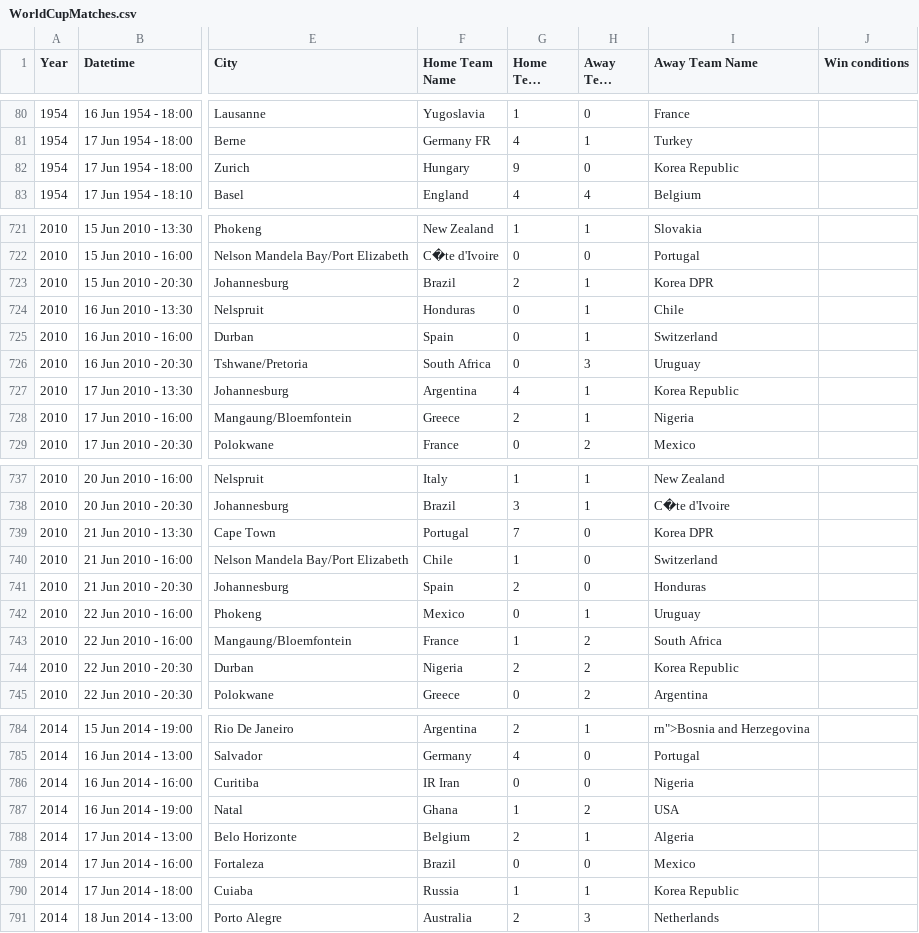
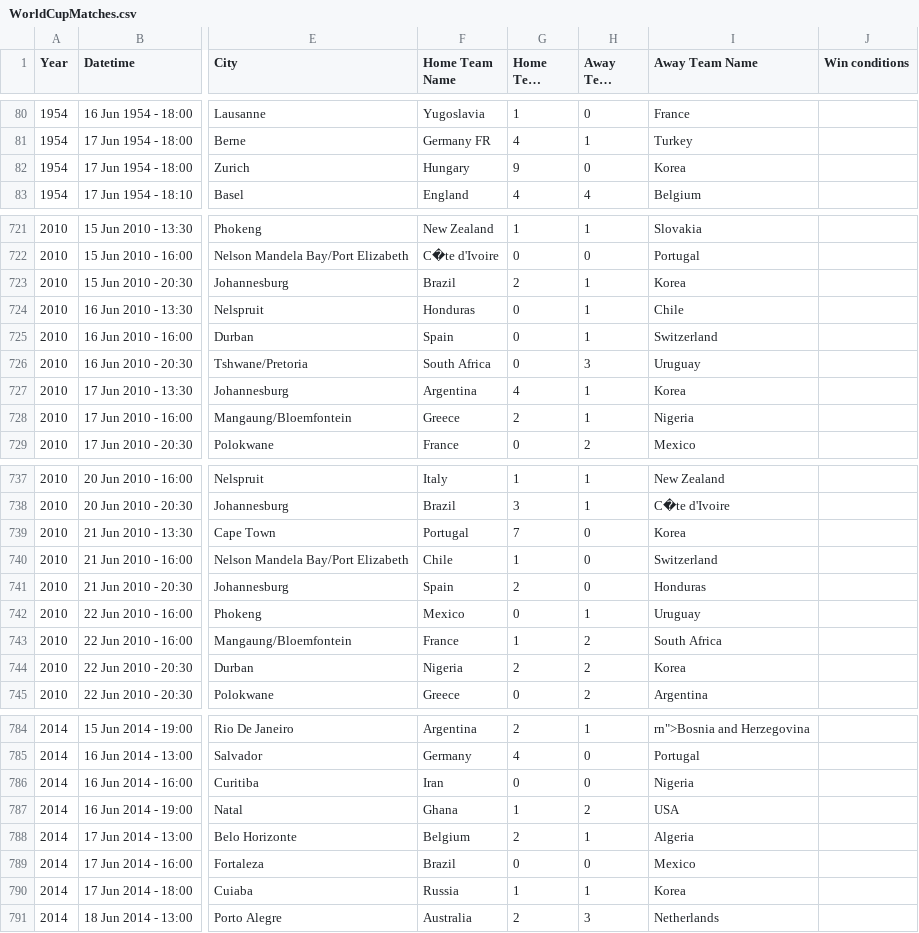
Before and after one commit to AlexNilsson/FIFA18, a CSV file: data/WorldCupMatches.csv, drawn as a sheet; only a part is shown, gaps mark what is left out; long unchanged cells end in …; the diff covers the shown part only; the diff names each change by its address in the sheet, - before the commit and + after, or states it on an @@ line.

```diff
--- a/data/WorldCupMatches.csv
+++ b/data/WorldCupMatches.csv
-I82 (Away Team Name): Korea Republic
+I82 (Away Team Name): Korea
-I723 (Away Team Name): Korea DPR
+I723 (Away Team Name): Korea
-I727 (Away Team Name): Korea Republic
+I727 (Away Team Name): Korea
-I739 (Away Team Name): Korea DPR
+I739 (Away Team Name): Korea
-I744 (Away Team Name): Korea Republic
+I744 (Away Team Name): Korea
-F786 (Home Team Name): IR Iran
+F786 (Home Team Name): Iran
-I790 (Away Team Name): Korea Republic
+I790 (Away Team Name): Korea
```
Also changed, not shown: 41 edited cells elsewhere in this file, 5 other files.
